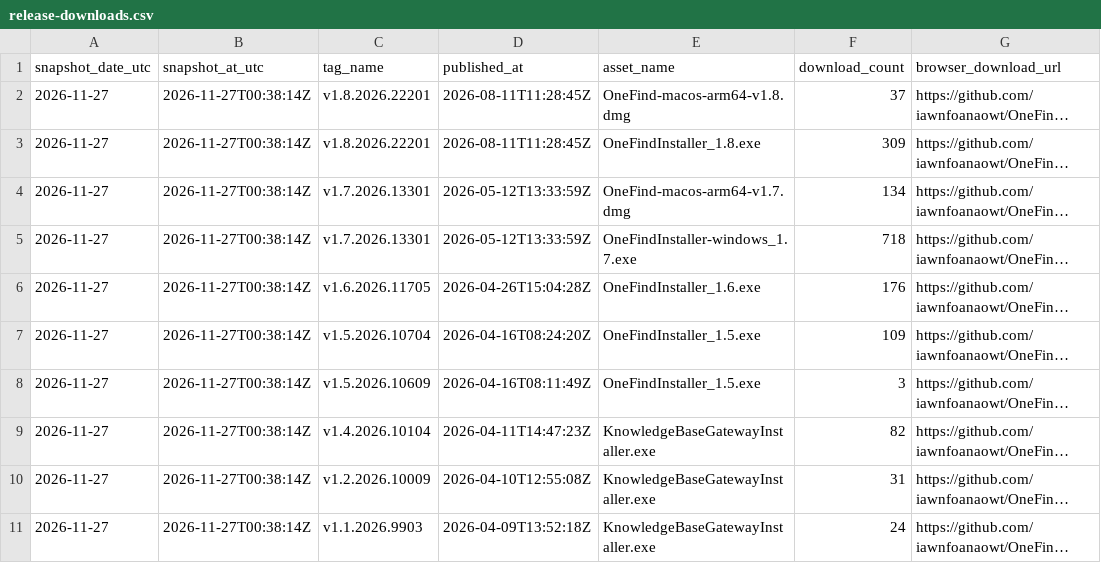
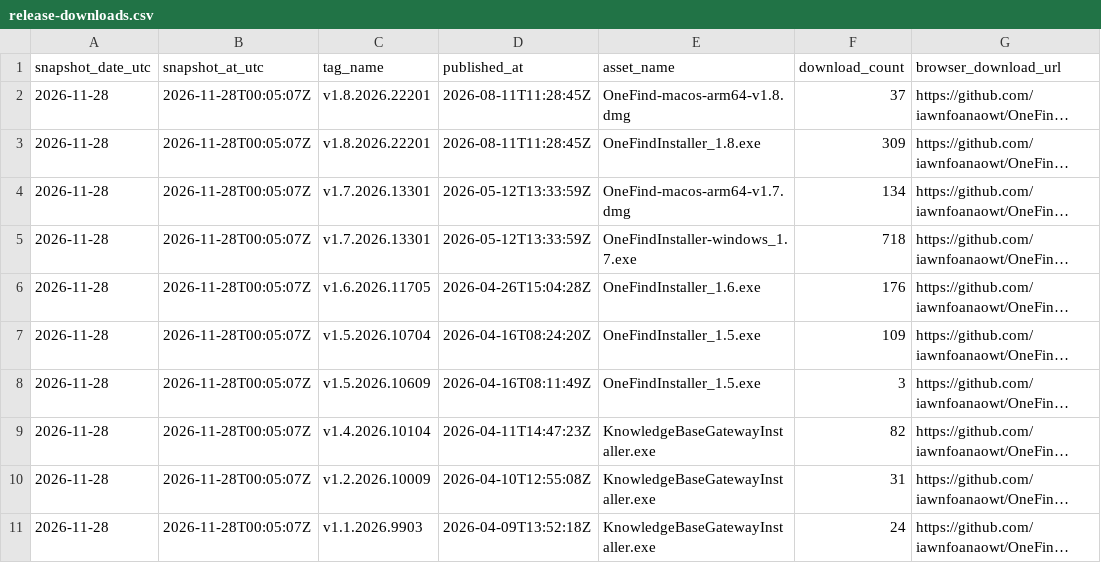
Before and after one commit to iawnfoanaowt/OneFind, a CSV file: traffic-history/latest/release-downloads.csv, drawn as a sheet; long unchanged cells end in …; the diff names each change by its address in the sheet, - before the commit and + after, or states it on an @@ line.

```diff
--- a/traffic-history/latest/release-downloads.csv
+++ b/traffic-history/latest/release-downloads.csv
-A2:A11 (snapshot_date_utc): 2026-11-27
+A2:A11 (snapshot_date_utc): 2026-11-28
-B2:B11 (snapshot_at_utc): 2026-11-27T00:38:14Z
+B2:B11 (snapshot_at_utc): 2026-11-28T00:05:07Z
```
Also changed, not shown: traffic-history/latest/views.csv, traffic-history/release-downloads.csv, 19 other files.
